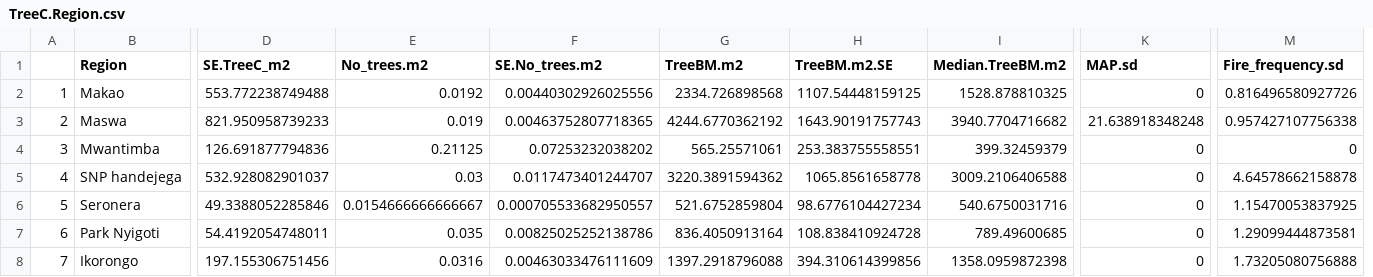
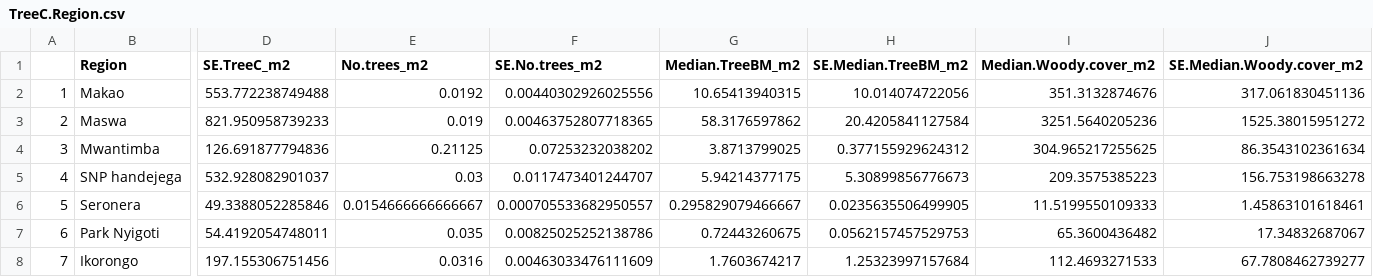
Before and after one commit to JamesDMSpeed/AfricanBioServices-Vegetation-and-soils, a CSV file: Ecosystem carbon/Tree.data/TreeC.Region.csv, drawn as a sheet; only a part is shown, gaps mark what is left out; removed rows and columns are numbered as before the commit, all else as after; the diff names each change by its address in the sheet, - before the commit and + after, or states it on an @@ line.

```diff
--- a/Ecosystem carbon/Tree.data/TreeC.Region.csv
+++ b/Ecosystem carbon/Tree.data/TreeC.Region.csv
-column G (TreeBM.m2), rows 2-8: 2334.726898568 | 4244.6770362192 | 565.25571061 | 3220.3891594362 | 521.6752859804 | 836.4050913164 | 1397.2918796088
-column H (TreeBM.m2.SE), rows 2-8: 1107.54448159125 | 1643.90191757743 | 253.383755558551 | 1065.8561658778 | 98.6776104427234 | 108.838410924728 | 394.310614399856
-column I (Median.TreeBM.m2), rows 2-8: 1528.878810325 | 3940.7704716682 | 399.32459379 | 3009.2106406588 | 540.6750031716 | 789.49600685 | 1358.0959872398
+column G (Median.TreeBM_m2), rows 2-8: 10.65413940315 | 58.3176597862 | 3.8713799025 | 5.94214377175 | 0.295829079466667 | 0.72443260675 | 1.7603674217
+column H (SE.Median.TreeBM_m2), rows 2-8: 10.014074722056 | 20.4205841127584 | 0.377155929624312 | 5.30899856776673 | 0.0235635506499905 | 0.0562157457529753 | 1.25323997157684
+column I (Median.Woody.cover_m2), rows 2-8: 351.3132874676 | 3251.5640205236 | 304.965217255625 | 209.3575385223 | 11.5199550109333 | 65.3600436482 | 112.4693271533
+column J (SE.Median.Woody.cover_m2), rows 2-8: 317.061830451136 | 1525.38015951272 | 86.3543102361634 | 156.753198663278 | 1.45863101618461 | 17.34832687067 | 67.7808462739277
-column K (MAP.sd), rows 2-8: 0 | 21.638918348248 | 0 | 0 | 0 | 0 | 0
-column M (Fire_frequency.sd), rows 2-8: 0.816496580927726 | 0.957427107756338 | 0 | 4.64578662158878 | 1.15470053837925 | 1.29099444873581 | 1.73205080756888
-E1: No_trees.m2
+E1: No.trees_m2
-F1: SE.No_trees.m2
+F1: SE.No.trees_m2
```
Also changed, not shown: Ecosystem carbon/Tree.data/Tree.Carbon.Vilde.csv, 2 other files.
